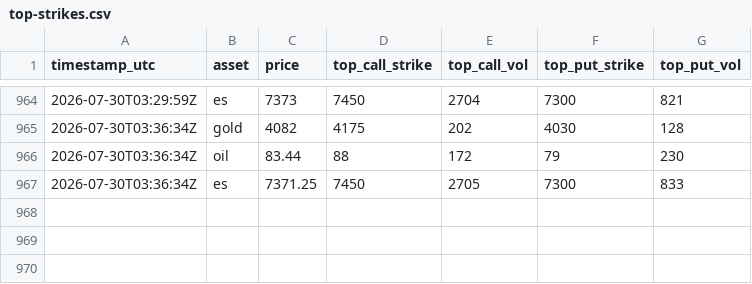
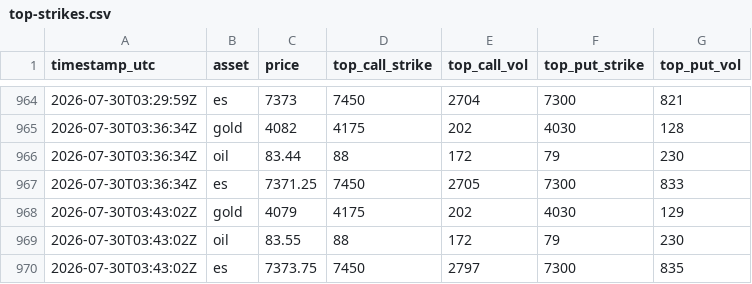
Before and after one commit to Gametanayod/Vol2VolMirror, a CSV file: top-strikes.csv, drawn as a sheet; only a part is shown, gaps mark what is left out; the diff names each change by its address in the sheet, - before the commit and + after, or states it on an @@ line.

```diff
--- a/top-strikes.csv
+++ b/top-strikes.csv
+row 968: 2026-07-30T03:43:02Z | gold | 4079 | 4175 | 202 | 4030 | 129
+row 969: 2026-07-30T03:43:02Z | oil | 83.55 | 88 | 172 | 79 | 230
+row 970: 2026-07-30T03:43:02Z | es | 7373.75 | 7450 | 2797 | 7300 | 835
```
Also changed, not shown: 9 other files.
